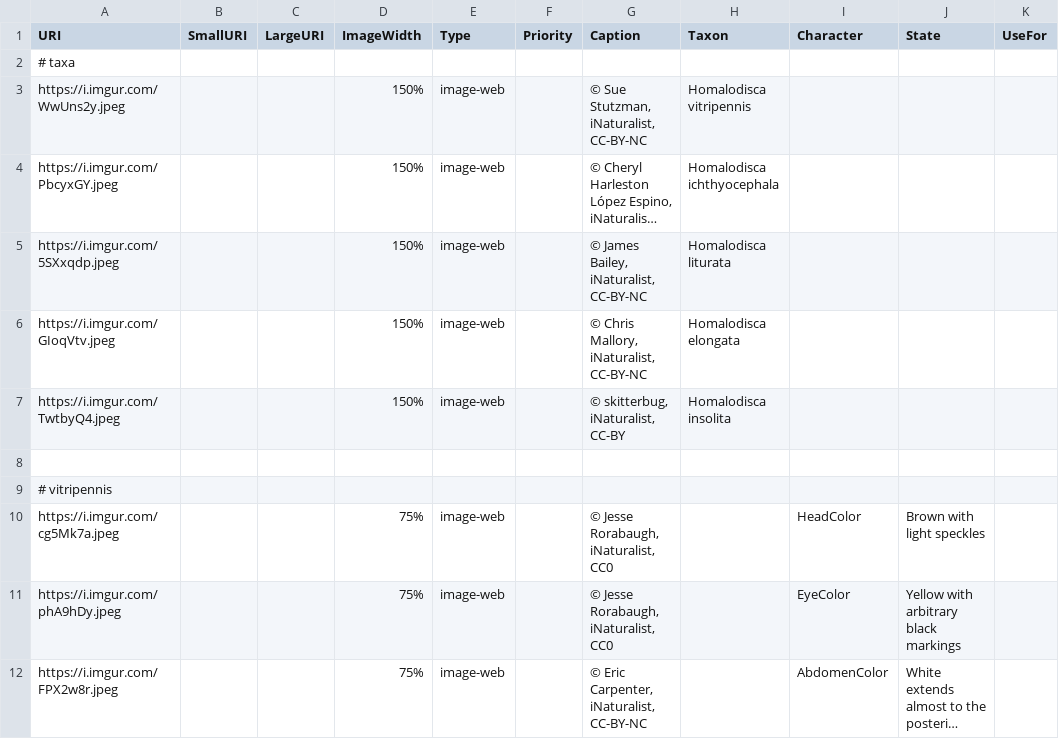
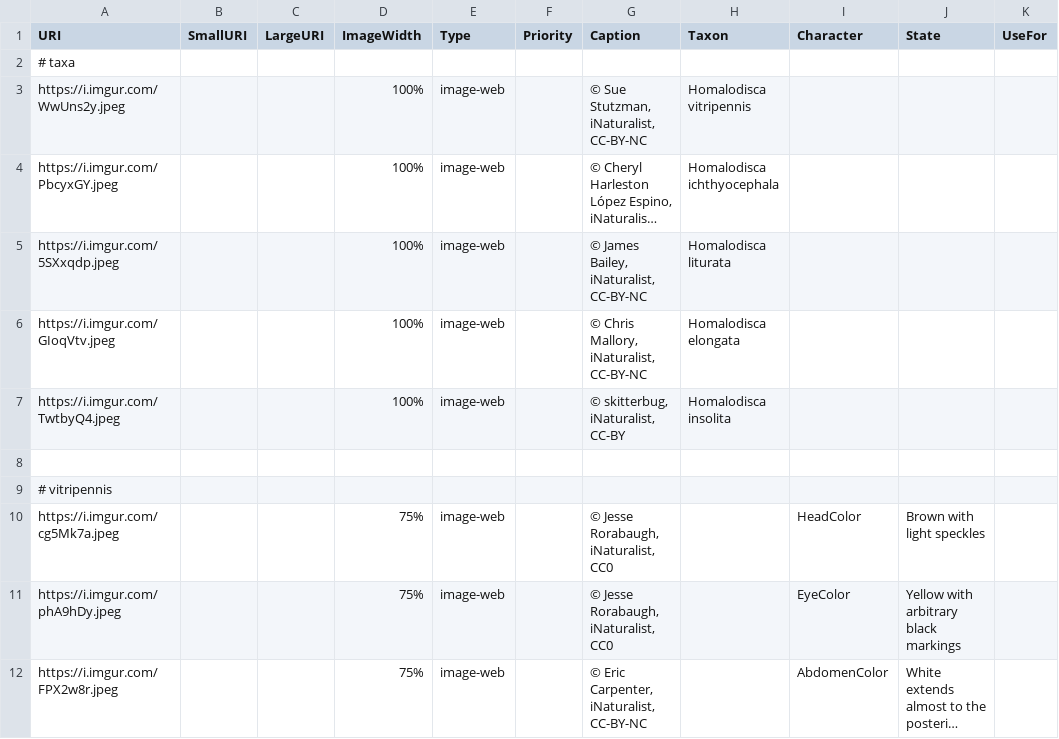
Before and after one commit to zdankowicz/homalodisca, a CSV file: identikit/kb/homalodisca/media.csv, drawn as a sheet; only a part is shown; long unchanged cells end in …; the diff names each change by its address in the sheet, - before the commit and + after, or states it on an @@ line.

Commit message:
Update media.csv

```diff
--- a/identikit/kb/homalodisca/media.csv
+++ b/identikit/kb/homalodisca/media.csv
-D3:D7 (ImageWidth): 150%
+D3:D7 (ImageWidth): 100%
```
